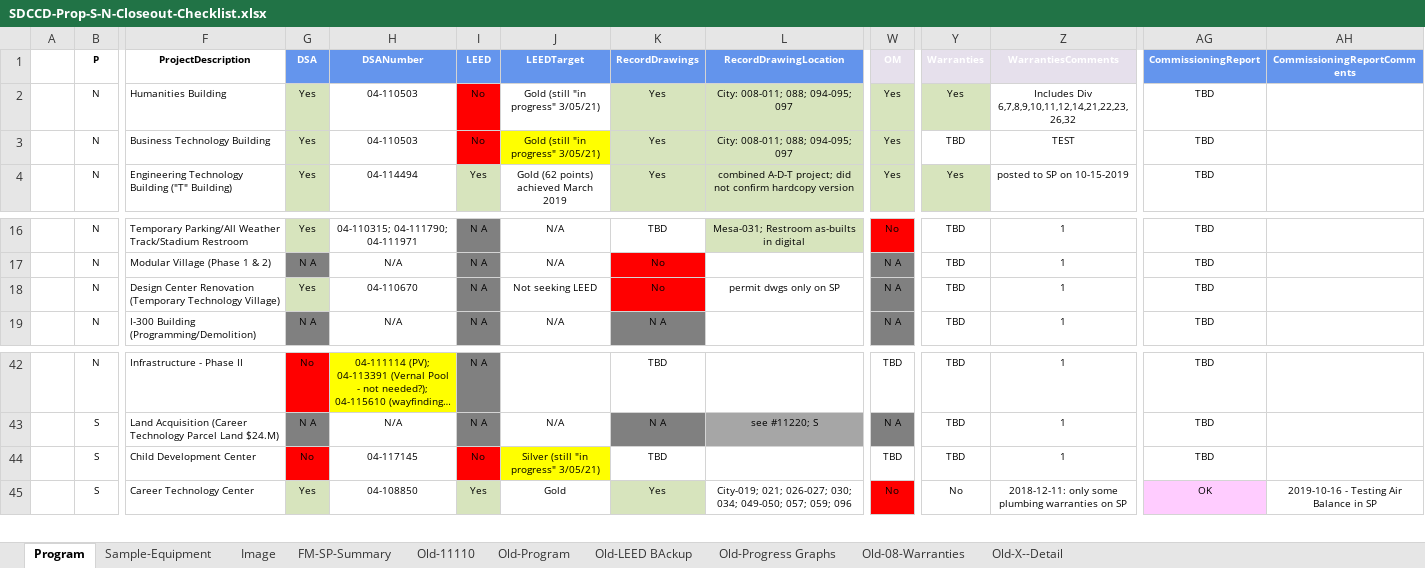
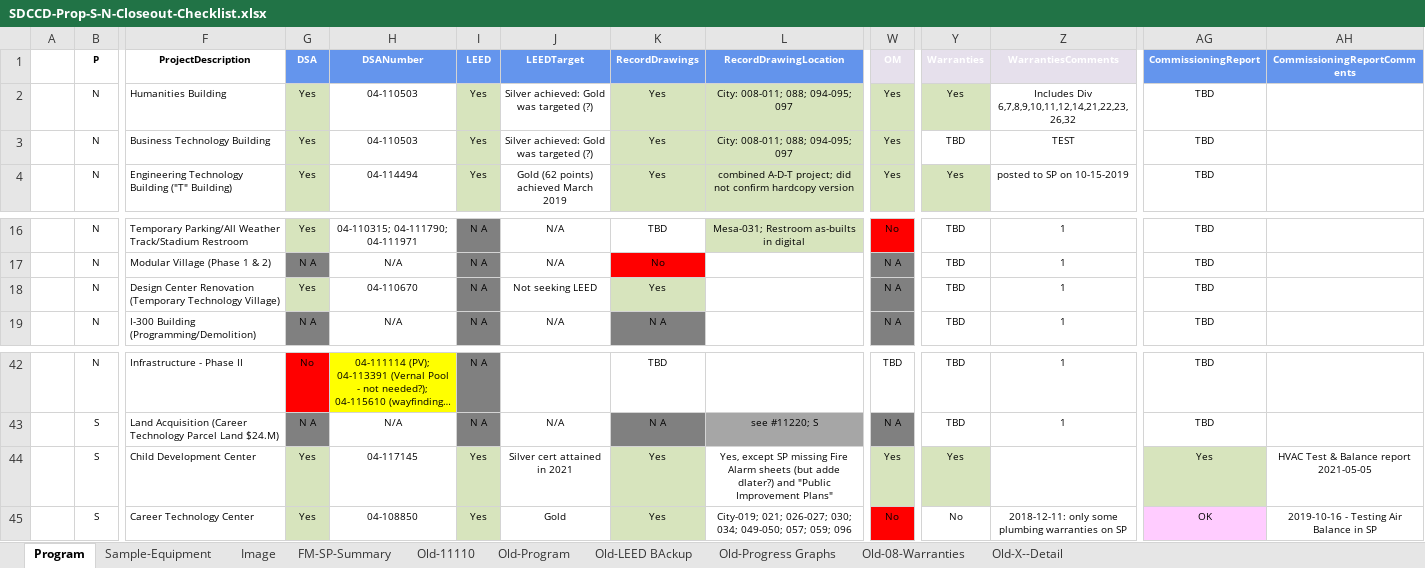
Before and after one commit to stevedowpe/Project-03, an Excel workbook: resource/SDCCD-Prop-S-N-Closeout-Checklist.xlsx, sheet Program, drawn as a sheet; only a part is shown, gaps mark what is left out; long unchanged cells end in …; values as stored, in another font and other column widths than the file's, no borders; conditional formats not drawn; the diff names each change by its address in the sheet, - before the commit and + after, or states it on an @@ line.

Commit message:
Add files via upload

```diff
--- a/resource/SDCCD-Prop-S-N-Closeout-Checklist.xlsx (sheet Program)
+++ b/resource/SDCCD-Prop-S-N-Closeout-Checklist.xlsx (sheet Program)
-I2:I3 (LEED): No
+I2:I3 (LEED): Yes
-I2:I3 fill: #FF0000
+I2:I3 fill: #D7E4BD
-J2:J3 (LEEDTarget): Gold (still "in progress" 3/05/21)
+J2:J3 (LEEDTarget): Silver achieved: Gold was targeted (?)
-J3 fill: #FFFF00
+J3 fill: none
-K18 (RecordDrawings): No
+K18 (RecordDrawings): Yes
-K18 fill: #FF0000
+K18 fill: #D7E4BD
-L18 (RecordDrawingLocation): permit dwgs only on SP
+L18 (RecordDrawingLocation): (empty)
-G44 (DSA): No
+G44 (DSA): Yes
-G44 fill: #FF0000
+G44 fill: #D7E4BD
-I44 (LEED): No
+I44 (LEED): Yes
-I44 fill: #FF0000
+I44 fill: #D7E4BD
-J44 (LEEDTarget): Silver (still "in progress" 3/05/21)
+J44 (LEEDTarget): Silver cert attained in 2021
-J44 fill: #FFFF00
+J44 fill: none
-K44 (RecordDrawings): TBD
+K44 (RecordDrawings): Yes
-K44 fill: none
+K44 fill: #D7E4BD
-L44 (RecordDrawingLocation): (empty)
+L44 (RecordDrawingLocation): Yes, except SP missing Fire Alarm sheets (but adde dlater?) and "Public Improvement Plans"
-W44 (OM): TBD
+W44 (OM): Yes
-W44 fill: none
+W44 fill: #D7E4BD
-Y44 (Warranties): TBD
+Y44 (Warranties): Yes
-Y44 fill: none
+Y44 fill: #D7E4BD
-Z44 (WarrantiesComments): 1
+Z44 (WarrantiesComments): (empty)
-AG44 (CommissioningReport): TBD
+AG44 (CommissioningReport): Yes
-AG44 fill: none
+AG44 fill: #D7E4BD
-AH44 (CommissioningReportComments): (empty)
+AH44 (CommissioningReportComments): HVAC Test & Balance report 2021-05-05
```
Also changed, not shown: sheet Old-Progress Graphs, sheet Old-08-Warranties, charts or pictures.
